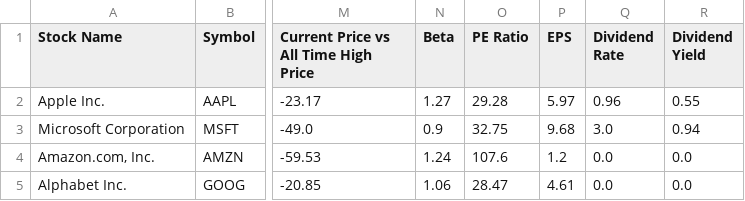
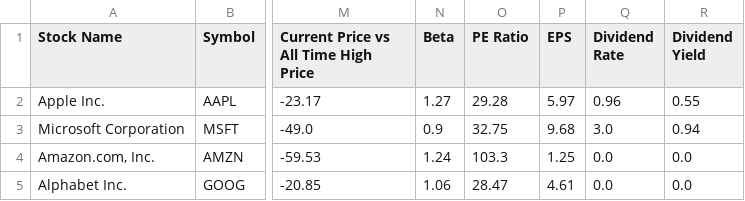
Before and after one commit to kgicheha/stock-analysis, a CSV file: stock-analysis-2023-09-25.csv, drawn as a sheet; only a part is shown, gaps mark what is left out; the diff names each change by its address in the sheet, - before the commit and + after, or states it on an @@ line.

```diff
--- a/stock-analysis-2023-09-25.csv
+++ b/stock-analysis-2023-09-25.csv
-O4 (PE Ratio): 107.6
+O4 (PE Ratio): 103.3
-P4 (EPS): 1.2
+P4 (EPS): 1.25
```
Also changed, not shown: 3 other files.
